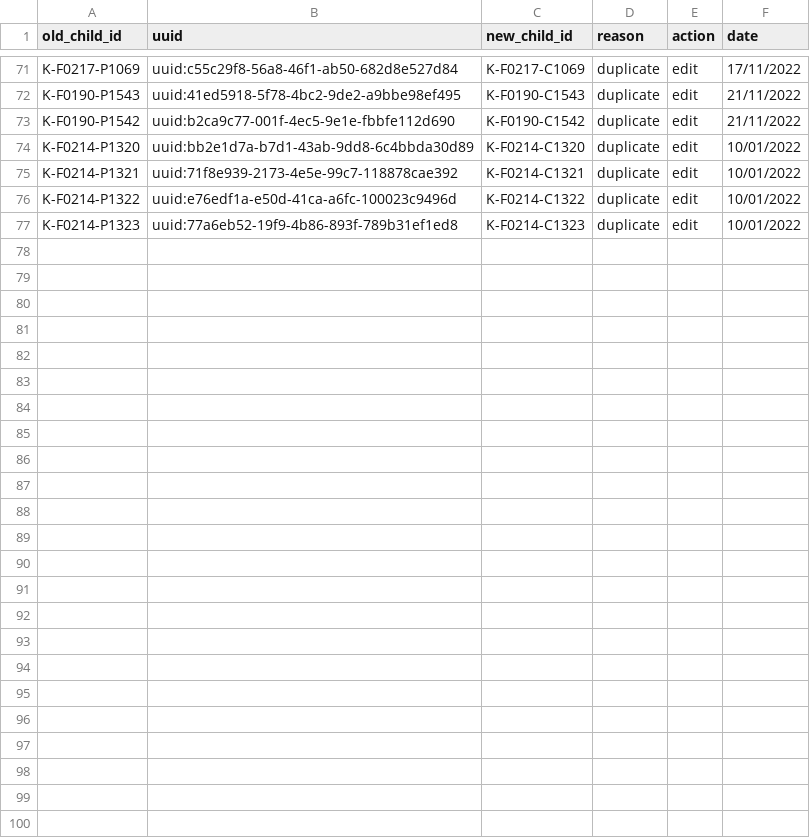
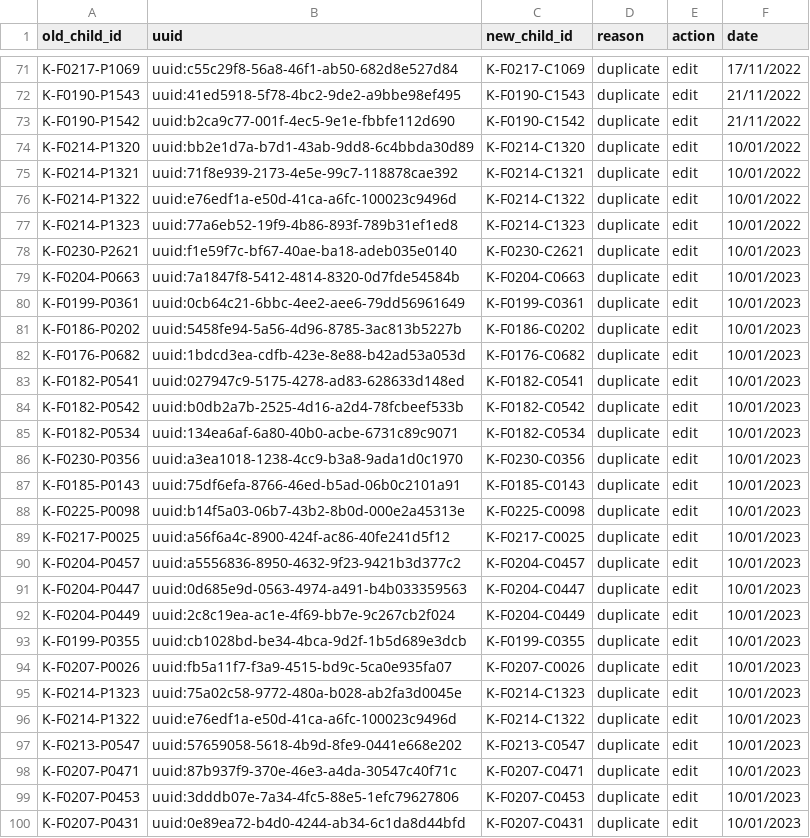
Before and after one commit to SwissTPH/timci, a CSV file: inst/extdata/cleaning/day0_duplicate_correction_kenya.csv, drawn as a sheet; only a part is shown, gaps mark what is left out; the diff names each change by its address in the sheet, - before the commit and + after, or states it on an @@ line.

Commit message:
Update day0_duplicate_correction_kenya.csv

```diff
--- a/inst/extdata/cleaning/day0_duplicate_correction_kenya.csv
+++ b/inst/extdata/cleaning/day0_duplicate_correction_kenya.csv
+row 78: K-F0230-P2621 | uuid:f1e59f7c-bf67-40ae-ba18-adeb035e0140 | K-F0230-C2621 | duplicate | edit | 10/01/2023
+row 79: K-F0204-P0663 | uuid:7a1847f8-5412-4814-8320-0d7fde54584b | K-F0204-C0663 | duplicate | edit | 10/01/2023
+row 80: K-F0199-P0361 | uuid:0cb64c21-6bbc-4ee2-aee6-79dd56961649 | K-F0199-C0361 | duplicate | edit | 10/01/2023
+row 81: K-F0186-P0202 | uuid:5458fe94-5a56-4d96-8785-3ac813b5227b | K-F0186-C0202 | duplicate | edit | 10/01/2023
+row 82: K-F0176-P0682 | uuid:1bdcd3ea-cdfb-423e-8e88-b42ad53a053d | K-F0176-C0682 | duplicate | edit | 10/01/2023
+row 83: K-F0182-P0541 | uuid:027947c9-5175-4278-ad83-628633d148ed | K-F0182-C0541 | duplicate | edit | 10/01/2023
+row 84: K-F0182-P0542 | uuid:b0db2a7b-2525-4d16-a2d4-78fcbeef533b | K-F0182-C0542 | duplicate | edit | 10/01/2023
+row 85: K-F0182-P0534 | uuid:134ea6af-6a80-40b0-acbe-6731c89c9071 | K-F0182-C0534 | duplicate | edit | 10/01/2023
+row 86: K-F0230-P0356 | uuid:a3ea1018-1238-4cc9-b3a8-9ada1d0c1970 | K-F0230-C0356 | duplicate | edit | 10/01/2023
+row 87: K-F0185-P0143 | uuid:75df6efa-8766-46ed-b5ad-06b0c2101a91 | K-F0185-C0143 | duplicate | edit | 10/01/2023
+row 88: K-F0225-P0098 | uuid:b14f5a03-06b7-43b2-8b0d-000e2a45313e | K-F0225-C0098 | duplicate | edit | 10/01/2023
+row 89: K-F0217-P0025 | uuid:a56f6a4c-8900-424f-ac86-40fe241d5f12 | K-F0217-C0025 | duplicate | edit | 10/01/2023
+row 90: K-F0204-P0457 | uuid:a5556836-8950-4632-9f23-9421b3d377c2 | K-F0204-C0457 | duplicate | edit | 10/01/2023
+row 91: K-F0204-P0447 | uuid:0d685e9d-0563-4974-a491-b4b033359563 | K-F0204-C0447 | duplicate | edit | 10/01/2023
+row 92: K-F0204-P0449 | uuid:2c8c19ea-ac1e-4f69-bb7e-9c267cb2f024 | K-F0204-C0449 | duplicate | edit | 10/01/2023
+row 93: K-F0199-P0355 | uuid:cb1028bd-be34-4bca-9d2f-1b5d689e3dcb | K-F0199-C0355 | duplicate | edit | 10/01/2023
+row 94: K-F0207-P0026 | uuid:fb5a11f7-f3a9-4515-bd9c-5ca0e935fa07 | K-F0207-C0026 | duplicate | edit | 10/01/2023
+row 95: K-F0214-P1323 | uuid:75a02c58-9772-480a-b028-ab2fa3d0045e | K-F0214-C1323 | duplicate | edit | 10/01/2023
+row 96: K-F0214-P1322 | uuid:e76edf1a-e50d-41ca-a6fc-100023c9496d | K-F0214-C1322 | duplicate | edit | 10/01/2023
+row 97: K-F0213-P0547 | uuid:57659058-5618-4b9d-8fe9-0441e668e202 | K-F0213-C0547 | duplicate | edit | 10/01/2023
+row 98: K-F0207-P0471 | uuid:87b937f9-370e-46e3-a4da-30547c40f71c | K-F0207-C0471 | duplicate | edit | 10/01/2023
+row 99: K-F0207-P0453 | uuid:3dddb07e-7a34-4fc5-88e5-1efc79627806 | K-F0207-C0453 | duplicate | edit | 10/01/2023
+row 100: K-F0207-P0431 | uuid:0e89ea72-b4d0-4244-ab34-6c1da8d44bfd | K-F0207-C0431 | duplicate | edit | 10/01/2023
```
